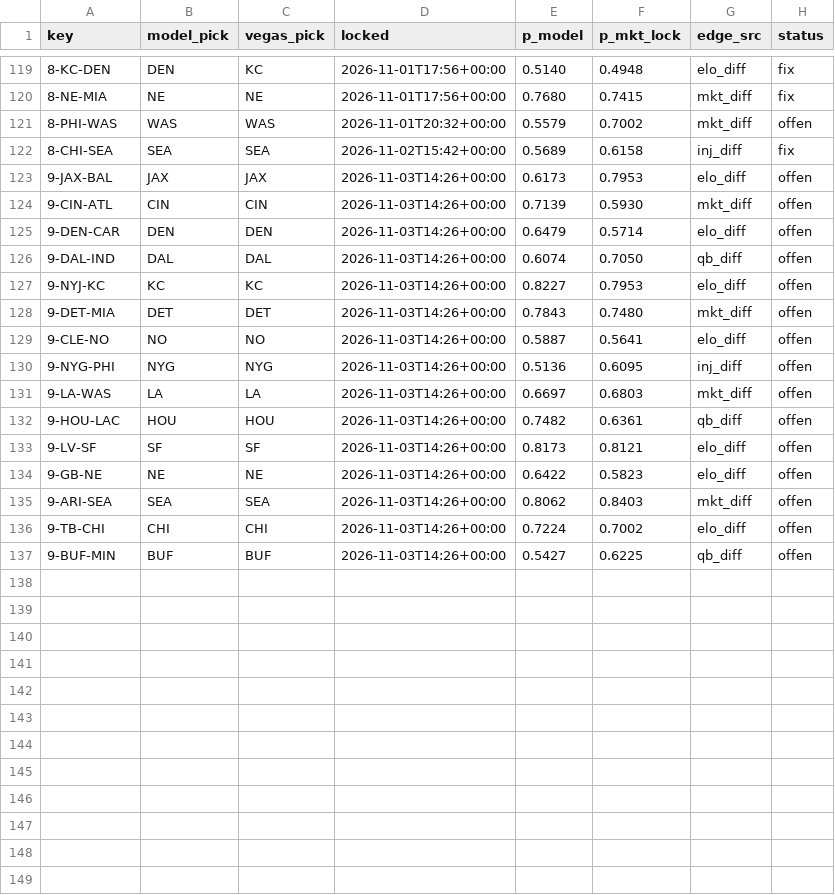
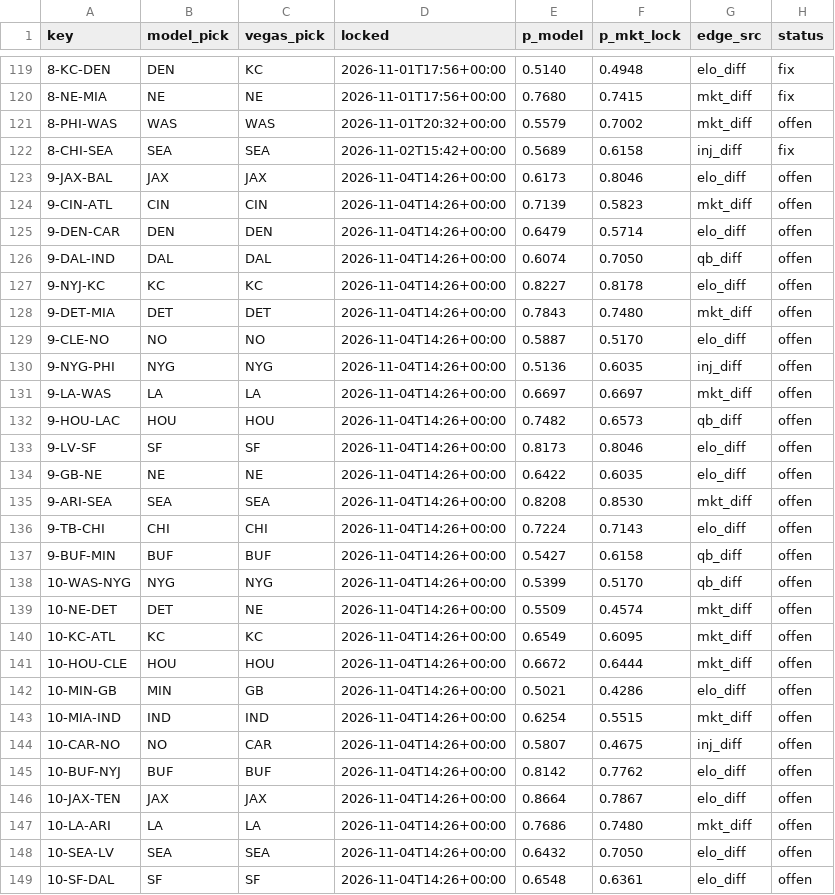
Before and after one commit to Cako18/gridiron-data, a CSV file: data/vegas_duel.csv, drawn as a sheet; only a part is shown, gaps mark what is left out; the diff covers the shown part only.

```diff
--- a/data/vegas_duel.csv
+++ b/data/vegas_duel.csv
@@ -122,16 +122,28 @@ key,model_pick,vegas_pick,locked,p_model,p_mkt_lock,edge_src,status
 8-CHI-SEA,SEA,SEA,2026-11-02T15:42+00:00,0.5689,0.6158,inj_diff,fix
-9-JAX-BAL,JAX,JAX,2026-11-03T14:26+00:00,0.6173,0.7953,elo_diff,offen
-9-CIN-ATL,CIN,CIN,2026-11-03T14:26+00:00,0.7139,0.5930,mkt_diff,offen
-9-DEN-CAR,DEN,DEN,2026-11-03T14:26+00:00,0.6479,0.5714,elo_diff,offen
-9-DAL-IND,DAL,DAL,2026-11-03T14:26+00:00,0.6074,0.7050,qb_diff,offen
-9-NYJ-KC,KC,KC,2026-11-03T14:26+00:00,0.8227,0.7953,elo_diff,offen
-9-DET-MIA,DET,DET,2026-11-03T14:26+00:00,0.7843,0.7480,mkt_diff,offen
-9-CLE-NO,NO,NO,2026-11-03T14:26+00:00,0.5887,0.5641,elo_diff,offen
-9-NYG-PHI,NYG,NYG,2026-11-03T14:26+00:00,0.5136,0.6095,inj_diff,offen
-9-LA-WAS,LA,LA,2026-11-03T14:26+00:00,0.6697,0.6803,mkt_diff,offen
-9-HOU-LAC,HOU,HOU,2026-11-03T14:26+00:00,0.7482,0.6361,qb_diff,offen
-9-LV-SF,SF,SF,2026-11-03T14:26+00:00,0.8173,0.8121,elo_diff,offen
-9-GB-NE,NE,NE,2026-11-03T14:26+00:00,0.6422,0.5823,elo_diff,offen
-9-ARI-SEA,SEA,SEA,2026-11-03T14:26+00:00,0.8062,0.8403,mkt_diff,offen
-9-TB-CHI,CHI,CHI,2026-11-03T14:26+00:00,0.7224,0.7002,elo_diff,offen
-9-BUF-MIN,BUF,BUF,2026-11-03T14:26+00:00,0.5427,0.6225,qb_diff,offen
+9-JAX-BAL,JAX,JAX,2026-11-04T14:26+00:00,0.6173,0.8046,elo_diff,offen
+9-CIN-ATL,CIN,CIN,2026-11-04T14:26+00:00,0.7139,0.5823,mkt_diff,offen
+9-DEN-CAR,DEN,DEN,2026-11-04T14:26+00:00,0.6479,0.5714,elo_diff,offen
+9-DAL-IND,DAL,DAL,2026-11-04T14:26+00:00,0.6074,0.7050,qb_diff,offen
+9-NYJ-KC,KC,KC,2026-11-04T14:26+00:00,0.8227,0.8178,elo_diff,offen
+9-DET-MIA,DET,DET,2026-11-04T14:26+00:00,0.7843,0.7480,mkt_diff,offen
+9-CLE-NO,NO,NO,2026-11-04T14:26+00:00,0.5887,0.5170,elo_diff,offen
+9-NYG-PHI,NYG,NYG,2026-11-04T14:26+00:00,0.5136,0.6035,inj_diff,offen
+9-LA-WAS,LA,LA,2026-11-04T14:26+00:00,0.6697,0.6697,mkt_diff,offen
+9-HOU-LAC,HOU,HOU,2026-11-04T14:26+00:00,0.7482,0.6573,qb_diff,offen
+9-LV-SF,SF,SF,2026-11-04T14:26+00:00,0.8173,0.8046,elo_diff,offen
+9-GB-NE,NE,NE,2026-11-04T14:26+00:00,0.6422,0.6035,elo_diff,offen
+9-ARI-SEA,SEA,SEA,2026-11-04T14:26+00:00,0.8208,0.8530,mkt_diff,offen
+9-TB-CHI,CHI,CHI,2026-11-04T14:26+00:00,0.7224,0.7143,elo_diff,offen
+9-BUF-MIN,BUF,BUF,2026-11-04T14:26+00:00,0.5427,0.6158,qb_diff,offen
+10-WAS-NYG,NYG,NYG,2026-11-04T14:26+00:00,0.5399,0.5170,qb_diff,offen
+10-NE-DET,DET,NE,2026-11-04T14:26+00:00,0.5509,0.4574,mkt_diff,offen
+10-KC-ATL,KC,KC,2026-11-04T14:26+00:00,0.6549,0.6095,mkt_diff,offen
+10-HOU-CLE,HOU,HOU,2026-11-04T14:26+00:00,0.6672,0.6444,mkt_diff,offen
+10-MIN-GB,MIN,GB,2026-11-04T14:26+00:00,0.5021,0.4286,elo_diff,offen
+10-MIA-IND,IND,IND,2026-11-04T14:26+00:00,0.6254,0.5515,mkt_diff,offen
+10-CAR-NO,NO,CAR,2026-11-04T14:26+00:00,0.5807,0.4675,inj_diff,offen
+10-BUF-NYJ,BUF,BUF,2026-11-04T14:26+00:00,0.8142,0.7762,elo_diff,offen
+10-JAX-TEN,JAX,JAX,2026-11-04T14:26+00:00,0.8664,0.7867,elo_diff,offen
+10-LA-ARI,LA,LA,2026-11-04T14:26+00:00,0.7686,0.7480,mkt_diff,offen
+10-SEA-LV,SEA,SEA,2026-11-04T14:26+00:00,0.6432,0.7050,elo_diff,offen
+10-SF-DAL,SF,SF,2026-11-04T14:26+00:00,0.6548,0.6361,elo_diff,offen
```
Also changed, not shown: 2 added rows elsewhere in this file, data/elo_history.csv, data/frueh_protokoll.csv, 5 other files.
